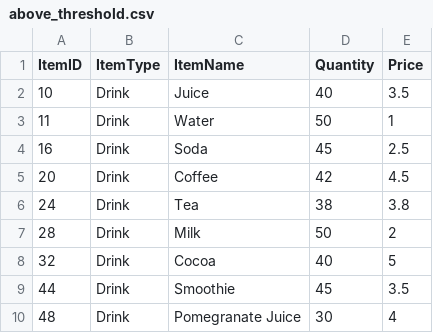
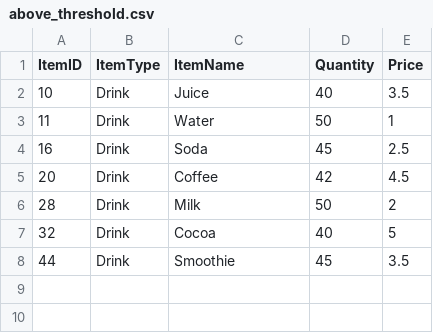
Before and after one commit to TaliaGeo/ci-cd-sourceRepo, a CSV file: Drink/above_threshold.csv, drawn as a sheet; the diff names each change by its address in the sheet, - before the commit and + after, or states it on an @@ line.

```diff
--- a/Drink/above_threshold.csv
+++ b/Drink/above_threshold.csv
-row 6: 24 | Drink | Tea | 38 | 3.8
-row 10: 48 | Drink | Pomegranate Juice | 30 | 4
```
Also changed, not shown: Spice/below_threshold.csv, Vegetable/below_threshold.csv, 4 other files.
